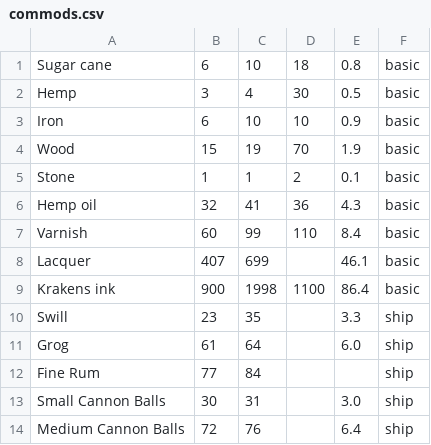
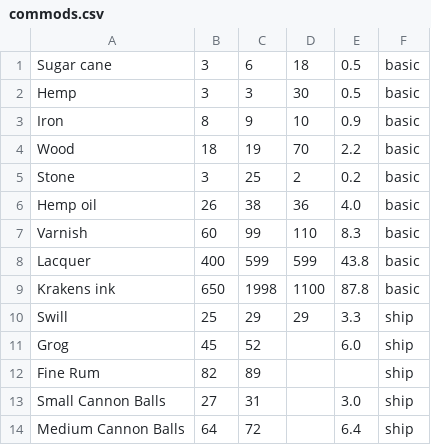
Before and after one commit to kerbonk/YPP-stalls, a CSV file: commods.csv, drawn as a sheet; only a part is shown; the diff covers the shown part only.

```diff
--- a/commods.csv
+++ b/commods.csv
@@ -1,14 +1,14 @@
-Sugar cane,6,10,18,0.8,basic
-Hemp,3,4,30,0.5,basic
-Iron,6,10,10,0.9,basic
-Wood,15,19,70,1.9,basic
-Stone,1,1,2,0.1,basic
-Hemp oil,32,41,36,4.3,basic
-Varnish,60,99,110,8.4,basic
-Lacquer,407,699,,46.1,basic
-Krakens ink,900,1998,1100,86.4,basic
-Swill,23,35,,3.3,ship
-Grog,61,64,,6.0,ship
-Fine Rum,77,84,,,ship
-Small Cannon Balls,30,31,,3.0,ship
-Medium Cannon Balls,72,76,,6.4,ship
+Sugar cane,3,6,18,0.5,basic
+Hemp,3,3,30,0.5,basic
+Iron,8,9,10,0.9,basic
+Wood,18,19,70,2.2,basic
+Stone,3,25,2,0.2,basic
+Hemp oil,26,38,36,4.0,basic
+Varnish,60,99,110,8.3,basic
+Lacquer,400,599,599,43.8,basic
+Krakens ink,650,1998,1100,87.8,basic
+Swill,25,29,29,3.3,ship
+Grog,45,52,,6.0,ship
+Fine Rum,82,89,,,ship
+Small Cannon Balls,27,31,,3.0,ship
+Medium Cannon Balls,64,72,,6.4,ship
```
Also changed, not shown: 154 edited cells elsewhere in this file, 1 other file.
